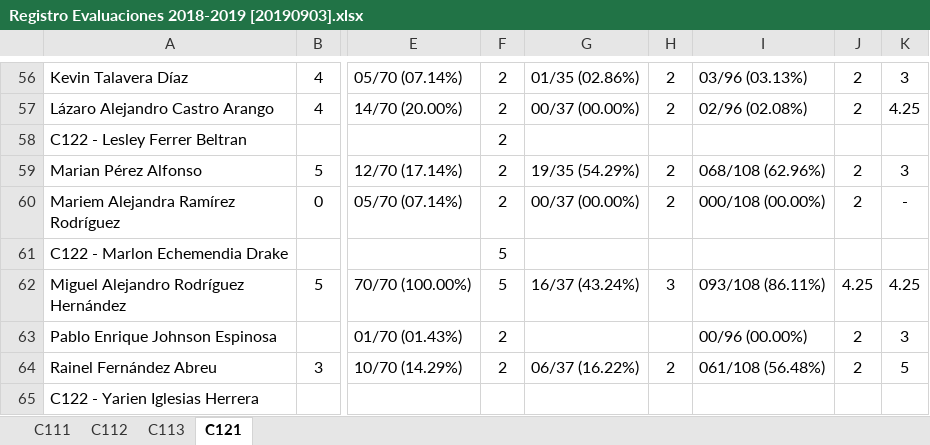
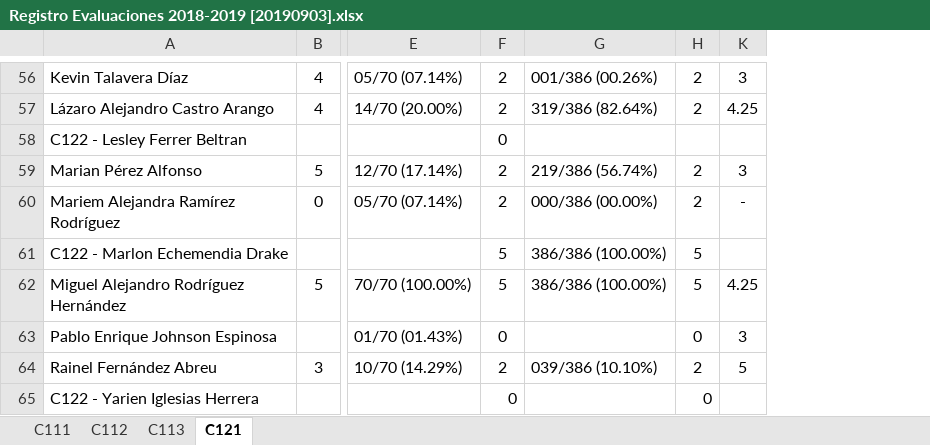
Before and after one commit to Marcel-Sanchez/TestCaseGenerator, an Excel workbook: Data set/Registro Evaluaciones 2018-2019 [20190903].xlsx, sheet C121, drawn as a sheet; only a part is shown, gaps mark what is left out; values as stored, in another font and other column widths than the file's, no borders; conditional formats not drawn; removed rows and columns are numbered as before the commit, all else as after; the diff covers the shown part only; the diff names each change by its address in the sheet, - before the commit and + after, or states it on an @@ line.

```diff
--- a/Data set/Registro Evaluaciones 2018-2019 [20190903].xlsx (sheet C121)
+++ b/Data set/Registro Evaluaciones 2018-2019 [20190903].xlsx (sheet C121)
-column G, rows 56-64: 01/35 (02.86%) | 00/37 (00.00%) |  | 19/35 (54.29%) | 00/37 (00.00%) |  | 16/37 (43.24%) |  | 06/37 (16.22%)
+column G, rows 56-64: 001/386 (00.26%) | 319/386 (82.64%) |  | 219/386 (56.74%) | 000/386 (00.00%) | 386/386 (100.00%) | 386/386 (100.00%) |  | 039/386 (10.10%)
@@ column I hidden, rows 56-64: 03/96 (03.13%) | 02/96 (02.08%) |  | 068/108 (62.96%) | 000/108 (00.00%) |  | 093/108 (86.11%) | 00/96 (00.00%) | 061/108 (56.48%) @@
@@ column J hidden, rows 56-64: 2 | 2 |  | 2 | 2 |  | 4.25 | 2 | 2 @@
-F58: 2
+F58: 0
-H61: (empty)
+H61: 5
-H62: 3
+H62: 5
-F63: 2
+F63: 0
-H63: (empty)
+H63: 0
-F65: (empty)
+F65: 0
-H65: (empty)
+H65: 0
```
Also changed, not shown: 43 edited cells elsewhere in this sheet, 27 other files.
